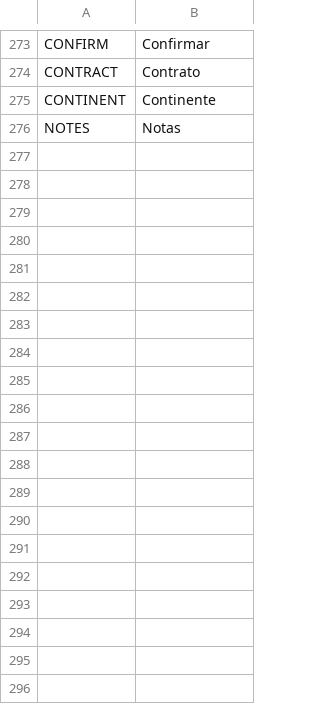
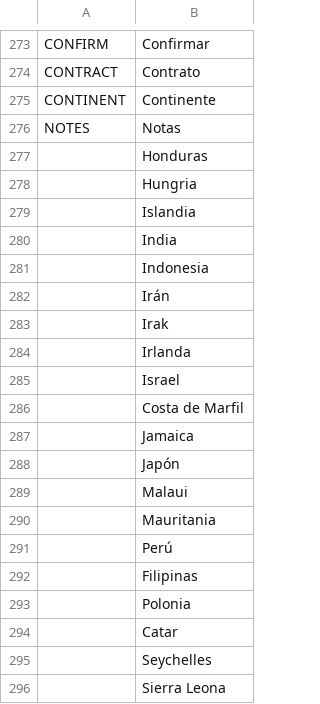
Before and after one commit to dulvui/99managers-futsal-edition, a CSV file: game/translations/es.csv, drawn as a sheet; only a part is shown, gaps mark what is left out; the diff covers the shown part only; the diff names each change by its address in the sheet, - before the commit and + after, or states it on an @@ line.

```diff
--- a/game/translations/es.csv
+++ b/game/translations/es.csv
+row 277:  | Honduras
+row 278:  | Hungria
+row 279:  | Islandia
+row 280:  | India
+row 281:  | Indonesia
+row 282:  | Irán
+row 283:  | Irak
+row 284:  | Irlanda
+row 285:  | Israel
+row 286:  | Costa de Marfil
+row 287:  | Jamaica
+row 288:  | Japón
+row 289:  | Malaui
+row 290:  | Mauritania
+row 291:  | Perú
+row 292:  | Filipinas
+row 293:  | Polonia
+row 294:  | Catar
+row 295:  | Seychelles
+row 296:  | Sierra Leona
```
Also changed, not shown: 176 added rows elsewhere in this file, game/translations/de.csv, game/translations/fr.csv, 5 other files.
